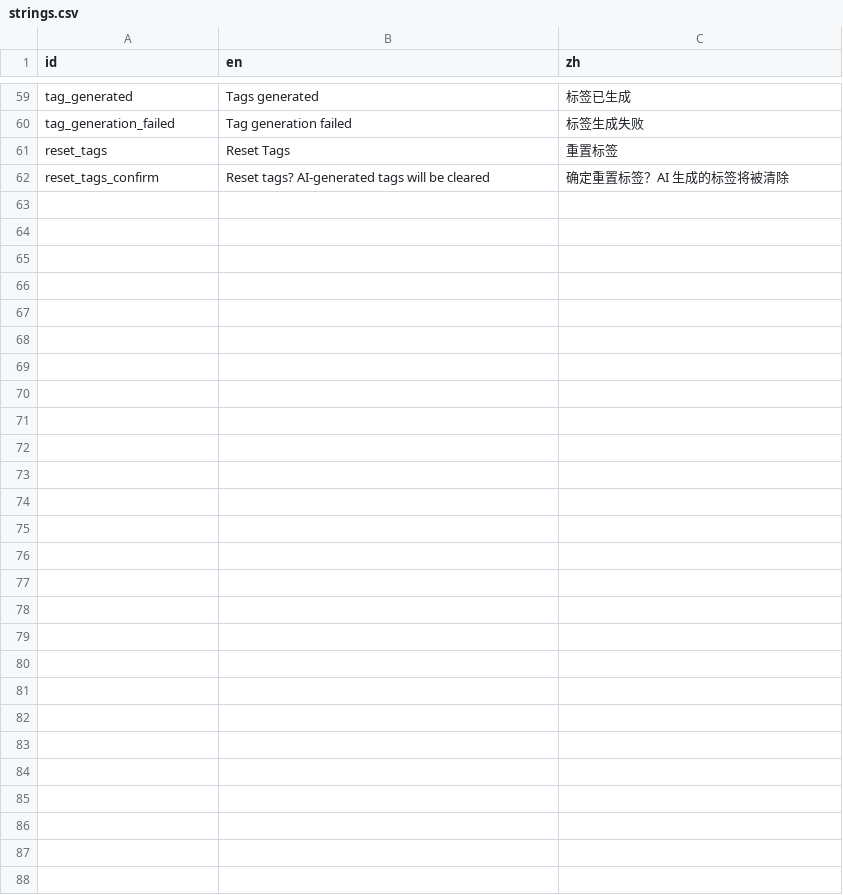
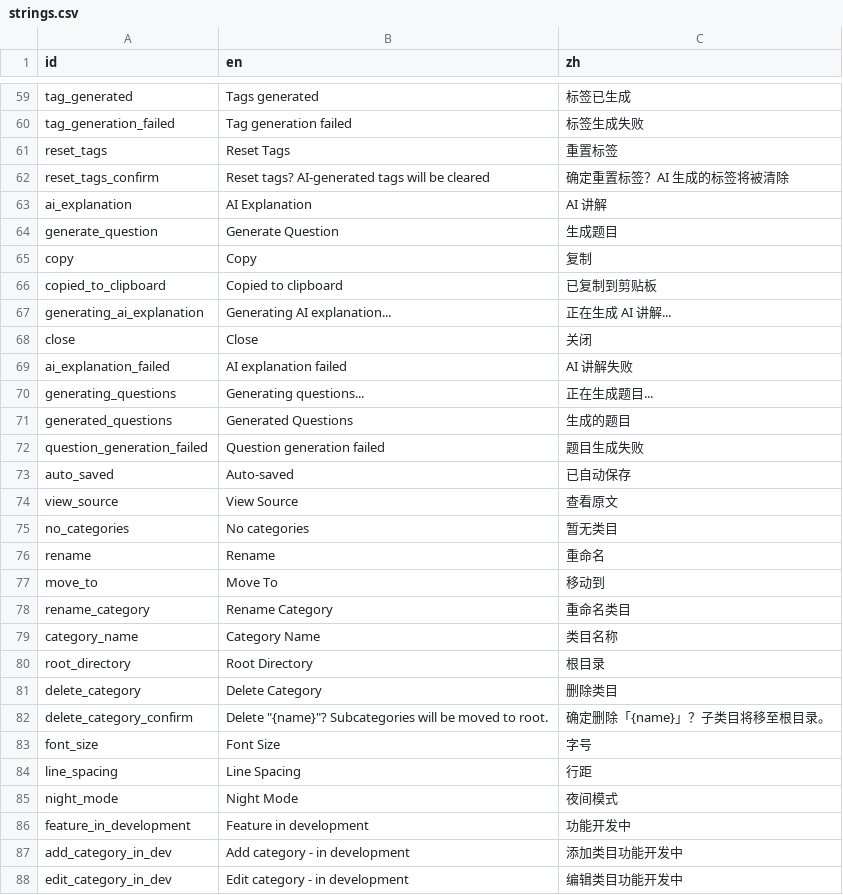
Before and after one commit to xxue-z/Knode, a CSV file: packages/wiki/res/strings.csv, drawn as a sheet; only a part is shown, gaps mark what is left out; the diff names each change by its address in the sheet, - before the commit and + after, or states it on an @@ line.

Commit message:
fix(G8): i18n hardcoded strings fix - 27 files, knode_app/wiki/chat/quiz packages

```diff
--- a/packages/wiki/res/strings.csv
+++ b/packages/wiki/res/strings.csv
+row 63: ai_explanation | AI Explanation | AI 讲解
+row 64: generate_question | Generate Question | 生成题目
+row 65: copy | Copy | 复制
+row 66: copied_to_clipboard | Copied to clipboard | 已复制到剪贴板
+row 67: generating_ai_explanation | Generating AI explanation... | 正在生成 AI 讲解...
+row 68: close | Close | 关闭
+row 69: ai_explanation_failed | AI explanation failed | AI 讲解失败
+row 70: generating_questions | Generating questions... | 正在生成题目...
+row 71: generated_questions | Generated Questions | 生成的题目
+row 72: question_generation_failed | Question generation failed | 题目生成失败
+row 73: auto_saved | Auto-saved | 已自动保存
+row 74: view_source | View Source | 查看原文
+row 75: no_categories | No categories | 暂无类目
+row 76: rename | Rename | 重命名
+row 77: move_to | Move To | 移动到
+row 78: rename_category | Rename Category | 重命名类目
+row 79: category_name | Category Name | 类目名称
+row 80: root_directory | Root Directory | 根目录
+row 81: delete_category | Delete Category | 删除类目
+row 82: delete_category_confirm | Delete "{name}"? Subcategories will be moved to root. | 确定删除「{name}」？子类目将移至根目录。
+row 83: font_size | Font Size | 字号
+row 84: line_spacing | Line Spacing | 行距
+row 85: night_mode | Night Mode | 夜间模式
+row 86: feature_in_development | Feature in development | 功能开发中
+row 87: add_category_in_dev | Add category - in development | 添加类目功能开发中
+row 88: edit_category_in_dev | Edit category - in development | 编辑类目功能开发中
```
Also changed, not shown: apps/knode_app/res/strings.csv, packages/chat/res/strings.csv, 24 other files.
